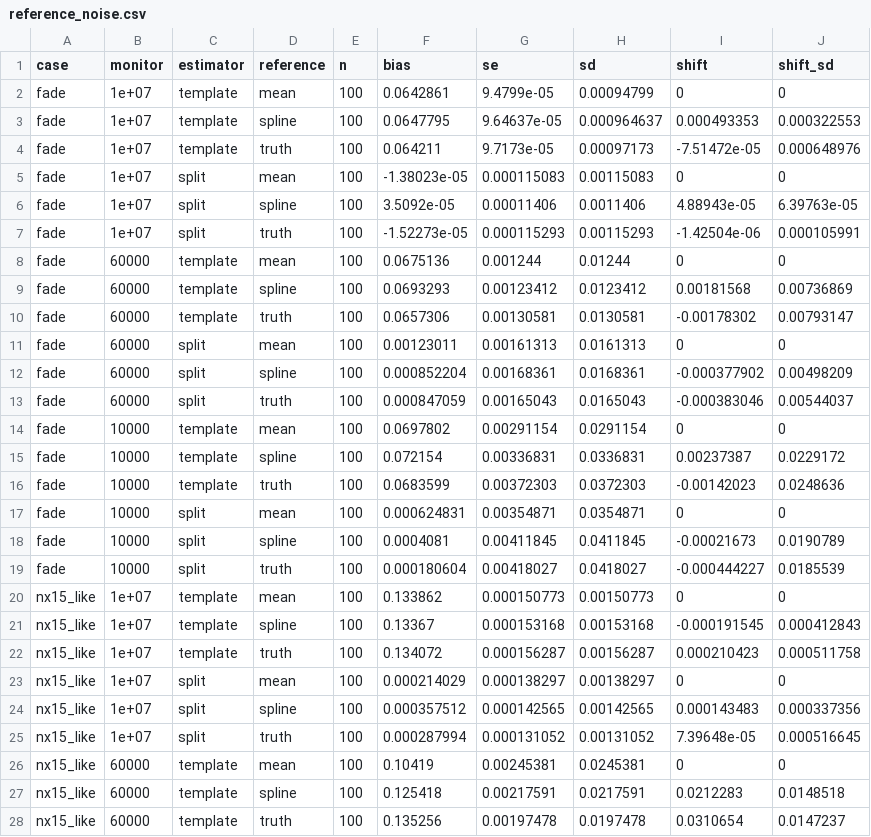
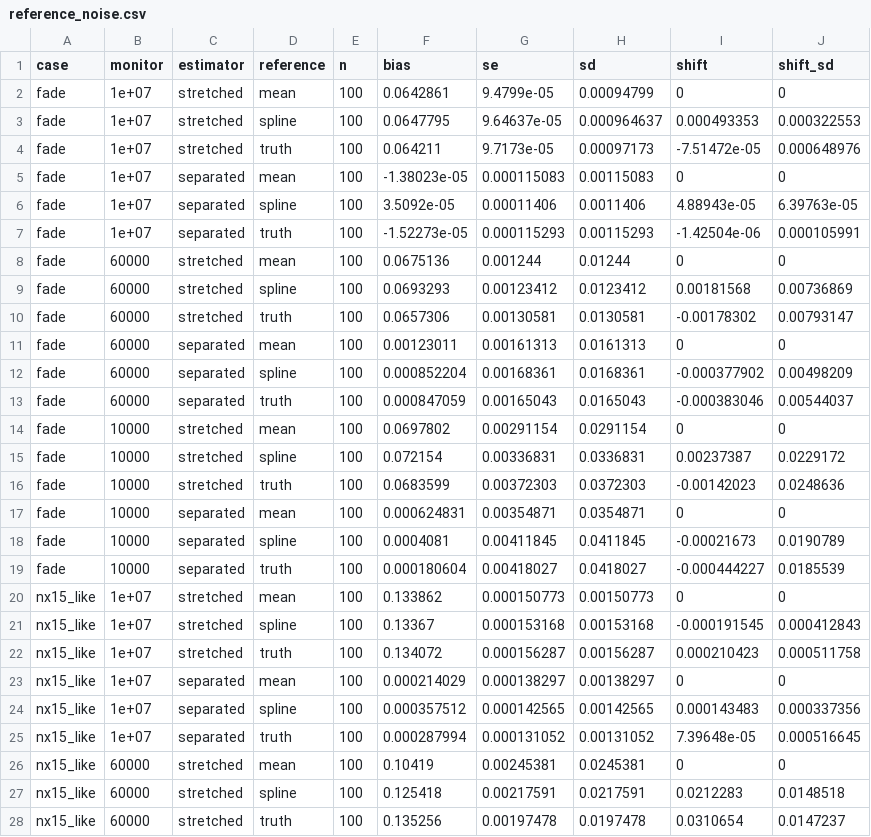
Before and after one commit to Dave-J-W/LSS_Reader2, a CSV file: docs/studies/burn_shoulder/reference_noise.csv, drawn as a sheet; only a part is shown; the diff covers the shown part only.

```diff
--- a/docs/studies/burn_shoulder/reference_noise.csv
+++ b/docs/studies/burn_shoulder/reference_noise.csv
@@ -1,28 +1,28 @@
 case,monitor,estimator,reference,n,bias,se,sd,shift,shift_sd
-fade,1e+07,template,mean,100,0.0642861,9.4799e-05,0.00094799,0,0
-fade,1e+07,template,spline,100,0.0647795,9.64637e-05,0.000964637,0.000493353,0.000322553
-fade,1e+07,template,truth,100,0.064211,9.7173e-05,0.00097173,-7.51472e-05,0.000648976
-fade,1e+07,split,mean,100,-1.38023e-05,0.000115083,0.00115083,0,0
-fade,1e+07,split,spline,100,3.5092e-05,0.00011406,0.0011406,4.88943e-05,6.39763e-05
-fade,1e+07,split,truth,100,-1.52273e-05,0.000115293,0.00115293,-1.42504e-06,0.000105991
-fade,60000,template,mean,100,0.0675136,0.001244,0.01244,0,0
-fade,60000,template,spline,100,0.0693293,0.00123412,0.0123412,0.00181568,0.00736869
-fade,60000,template,truth,100,0.0657306,0.00130581,0.0130581,-0.00178302,0.00793147
-fade,60000,split,mean,100,0.00123011,0.00161313,0.0161313,0,0
-fade,60000,split,spline,100,0.000852204,0.00168361,0.0168361,-0.000377902,0.00498209
-fade,60000,split,truth,100,0.000847059,0.00165043,0.0165043,-0.000383046,0.00544037
-fade,10000,template,mean,100,0.0697802,0.00291154,0.0291154,0,0
-fade,10000,template,spline,100,0.072154,0.00336831,0.0336831,0.00237387,0.0229172
-fade,10000,template,truth,100,0.0683599,0.00372303,0.0372303,-0.00142023,0.0248636
-fade,10000,split,mean,100,0.000624831,0.00354871,0.0354871,0,0
-fade,10000,split,spline,100,0.0004081,0.00411845,0.0411845,-0.00021673,0.0190789
-fade,10000,split,truth,100,0.000180604,0.00418027,0.0418027,-0.000444227,0.0185539
-nx15_like,1e+07,template,mean,100,0.133862,0.000150773,0.00150773,0,0
-nx15_like,1e+07,template,spline,100,0.13367,0.000153168,0.00153168,-0.000191545,0.000412843
-nx15_like,1e+07,template,truth,100,0.134072,0.000156287,0.00156287,0.000210423,0.000511758
-nx15_like,1e+07,split,mean,100,0.000214029,0.000138297,0.00138297,0,0
-nx15_like,1e+07,split,spline,100,0.000357512,0.000142565,0.00142565,0.000143483,0.000337356
-nx15_like,1e+07,split,truth,100,0.000287994,0.000131052,0.00131052,7.39648e-05,0.000516645
-nx15_like,60000,template,mean,100,0.10419,0.00245381,0.0245381,0,0
-nx15_like,60000,template,spline,100,0.125418,0.00217591,0.0217591,0.0212283,0.0148518
-nx15_like,60000,template,truth,100,0.135256,0.00197478,0.0197478,0.0310654,0.0147237
+fade,1e+07,stretched,mean,100,0.0642861,9.4799e-05,0.00094799,0,0
+fade,1e+07,stretched,spline,100,0.0647795,9.64637e-05,0.000964637,0.000493353,0.000322553
+fade,1e+07,stretched,truth,100,0.064211,9.7173e-05,0.00097173,-7.51472e-05,0.000648976
+fade,1e+07,separated,mean,100,-1.38023e-05,0.000115083,0.00115083,0,0
+fade,1e+07,separated,spline,100,3.5092e-05,0.00011406,0.0011406,4.88943e-05,6.39763e-05
+fade,1e+07,separated,truth,100,-1.52273e-05,0.000115293,0.00115293,-1.42504e-06,0.000105991
+fade,60000,stretched,mean,100,0.0675136,0.001244,0.01244,0,0
+fade,60000,stretched,spline,100,0.0693293,0.00123412,0.0123412,0.00181568,0.00736869
+fade,60000,stretched,truth,100,0.0657306,0.00130581,0.0130581,-0.00178302,0.00793147
+fade,60000,separated,mean,100,0.00123011,0.00161313,0.0161313,0,0
+fade,60000,separated,spline,100,0.000852204,0.00168361,0.0168361,-0.000377902,0.00498209
+fade,60000,separated,truth,100,0.000847059,0.00165043,0.0165043,-0.000383046,0.00544037
+fade,10000,stretched,mean,100,0.0697802,0.00291154,0.0291154,0,0
+fade,10000,stretched,spline,100,0.072154,0.00336831,0.0336831,0.00237387,0.0229172
+fade,10000,stretched,truth,100,0.0683599,0.00372303,0.0372303,-0.00142023,0.0248636
+fade,10000,separated,mean,100,0.000624831,0.00354871,0.0354871,0,0
+fade,10000,separated,spline,100,0.0004081,0.00411845,0.0411845,-0.00021673,0.0190789
+fade,10000,separated,truth,100,0.000180604,0.00418027,0.0418027,-0.000444227,0.0185539
+nx15_like,1e+07,stretched,mean,100,0.133862,0.000150773,0.00150773,0,0
+nx15_like,1e+07,stretched,spline,100,0.13367,0.000153168,0.00153168,-0.000191545,0.000412843
+nx15_like,1e+07,stretched,truth,100,0.134072,0.000156287,0.00156287,0.000210423,0.000511758
+nx15_like,1e+07,separated,mean,100,0.000214029,0.000138297,0.00138297,0,0
+nx15_like,1e+07,separated,spline,100,0.000357512,0.000142565,0.00142565,0.000143483,0.000337356
+nx15_like,1e+07,separated,truth,100,0.000287994,0.000131052,0.00131052,7.39648e-05,0.000516645
+nx15_like,60000,stretched,mean,100,0.10419,0.00245381,0.0245381,0,0
+nx15_like,60000,stretched,spline,100,0.125418,0.00217591,0.0217591,0.0212283,0.0148518
+nx15_like,60000,stretched,truth,100,0.135256,0.00197478,0.0197478,0.0310654,0.0147237
```
Also changed, not shown: 9 edited cells elsewhere in this file, docs/studies/burn_shoulder/nx.csv, docs/studies/burn_shoulder/reference_nx.csv, 26 other files.
